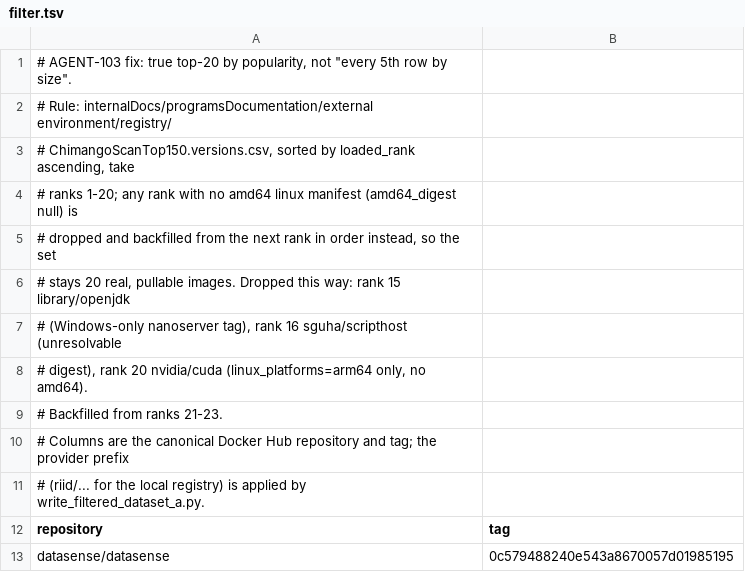
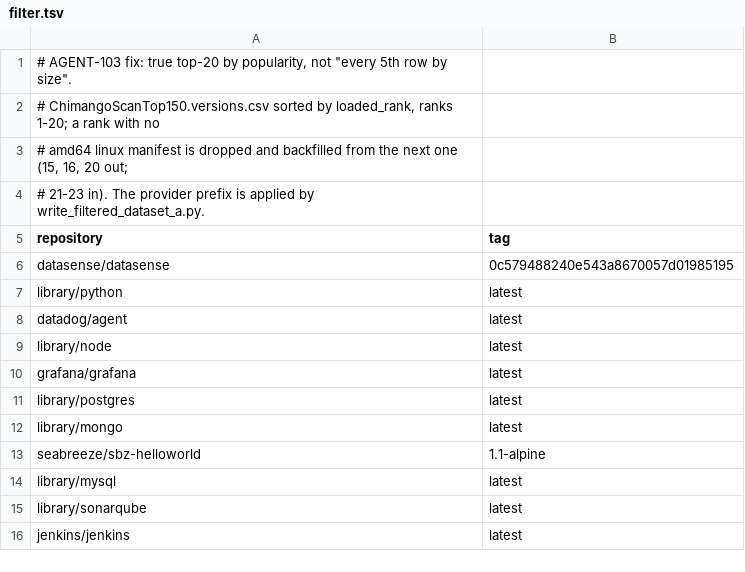
Before and after one commit to UsatovPavel/RIID, a TSV file: deploy/k8s/performance/input/filter.tsv, drawn as a sheet; only a part is shown; the shorter side is filled out with more unchanged rows.

```diff
--- a/deploy/k8s/performance/input/filter.tsv
+++ b/deploy/k8s/performance/input/filter.tsv
@@ -1,12 +1,5 @@
 # AGENT-103 fix: true top-20 by popularity, not "every 5th row by size".
-# Rule: internalDocs/programsDocumentation/external environment/registry/
-# ChimangoScanTop150.versions.csv, sorted by loaded_rank ascending, take
-# ranks 1-20; any rank with no amd64 linux manifest (amd64_digest null) is
-# dropped and backfilled from the next rank in order instead, so the set
-# stays 20 real, pullable images. Dropped this way: rank 15 library/openjdk
-# (Windows-only nanoserver tag), rank 16 sguha/scripthost (unresolvable
-# digest), rank 20 nvidia/cuda (linux_platforms=arm64 only, no amd64).
-# Backfilled from ranks 21-23.
-# Columns are the canonical Docker Hub repository and tag; the provider prefix
-# (riid/... for the local registry) is applied by write_filtered_dataset_a.py.
+# ChimangoScanTop150.versions.csv sorted by loaded_rank, ranks 1-20; a rank with no
+# amd64 linux manifest is dropped and backfilled from the next one (15, 16, 20 out;
+# 21-23 in). The provider prefix is applied by write_filtered_dataset_a.py.
 repository	tag
```
Also changed, not shown: 11 other files.
